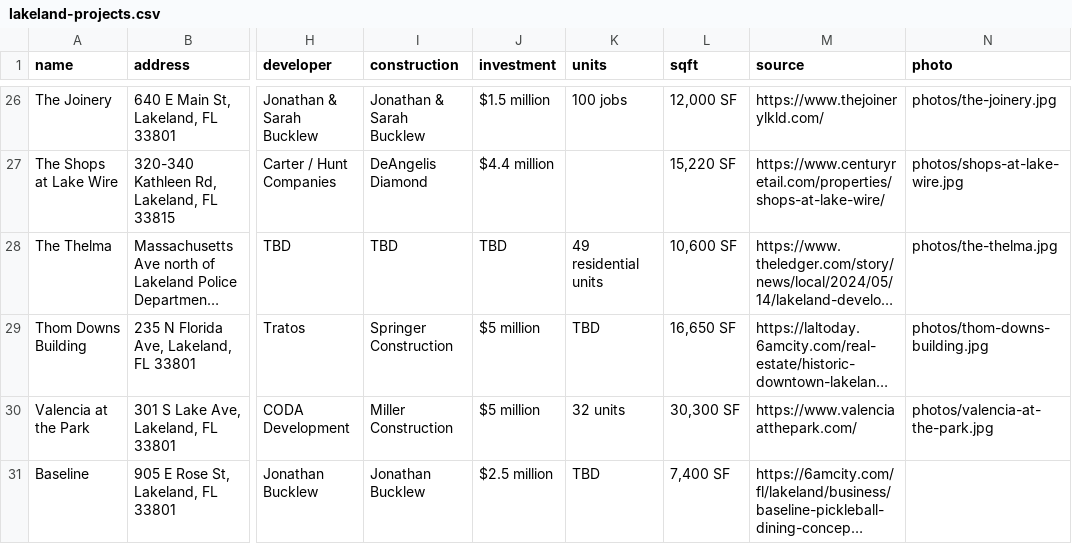
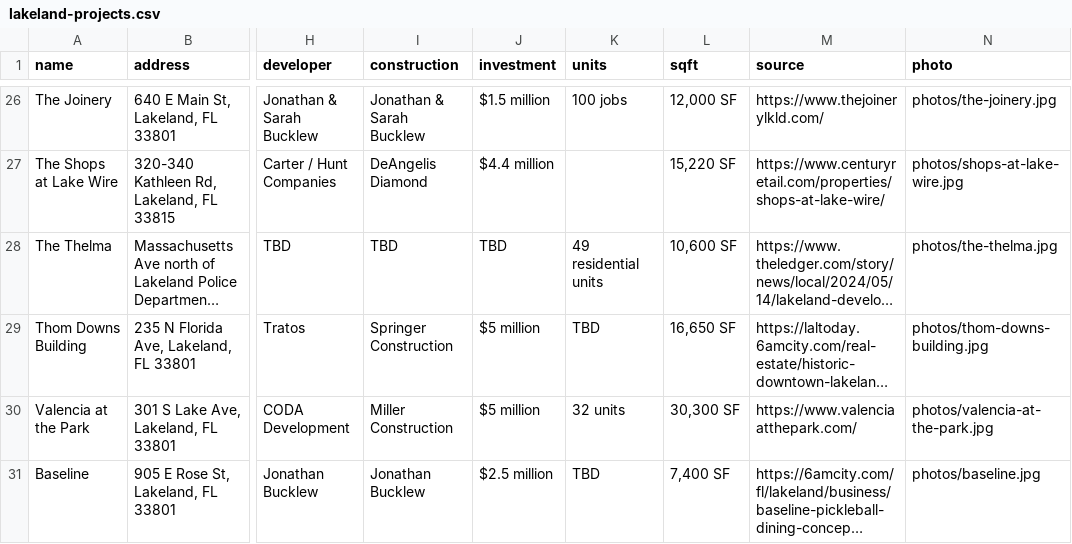
Before and after one commit to christin-strawbridge/lakeland-development-tracker, a CSV file: lakeland-projects.csv, drawn as a sheet; only a part is shown, gaps mark what is left out; long unchanged cells end in …; the diff names each change by its address in the sheet, - before the commit and + after, or states it on an @@ line.

Commit message:
Link Baseline photo

```diff
--- a/lakeland-projects.csv
+++ b/lakeland-projects.csv
-N31 (photo): (empty)
+N31 (photo): photos/baseline.jpg
```
